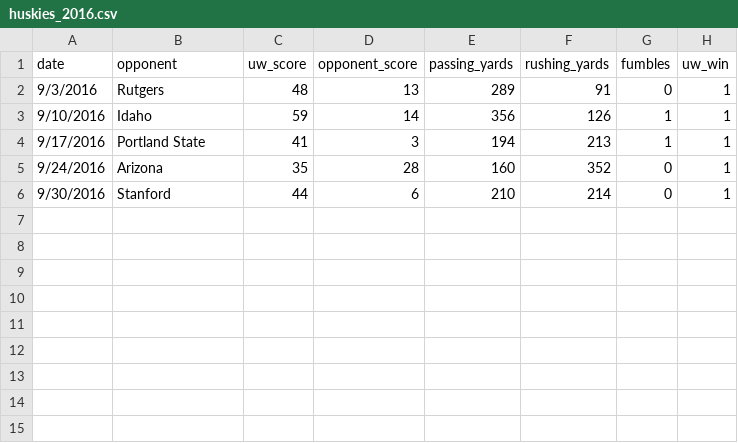
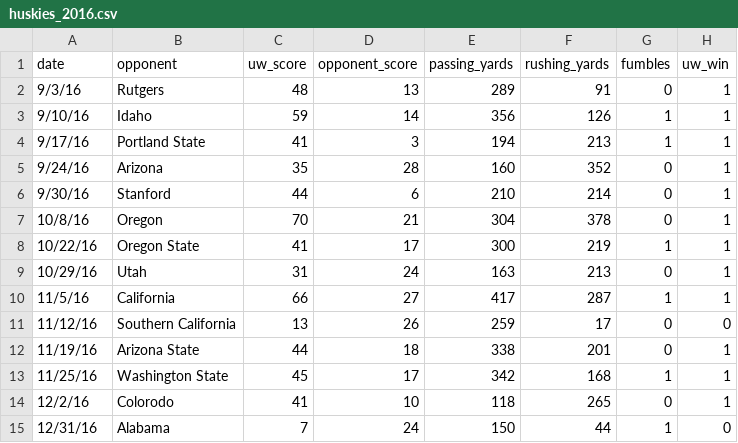
Before and after one commit to zubinchopra/m10-dataframes, a CSV file: exercise-6/data/huskies_2016.csv, drawn as a sheet.

Commit message:
Added 2016 data, fixed questions, added bonus

```diff
--- a/exercise-6/data/huskies_2016.csv
+++ b/exercise-6/data/huskies_2016.csv
@@ -1,6 +1,15 @@
 date,opponent,uw_score,opponent_score,passing_yards,rushing_yards,fumbles,uw_win
-9/3/2016,Rutgers,48,13,289,91,0,1
-9/10/2016,Idaho,59,14,356,126,1,1
-9/17/2016,Portland State,41,3,194,213,1,1
-9/24/2016,Arizona,35,28,160,352,0,1
-9/30/2016,Stanford,44,6,210,214,0,1
+9/3/16,Rutgers,48,13,289,91,0,1
+9/10/16,Idaho,59,14,356,126,1,1
+9/17/16,Portland State,41,3,194,213,1,1
+9/24/16,Arizona,35,28,160,352,0,1
+9/30/16,Stanford,44,6,210,214,0,1
+10/8/16,Oregon,70,21,304,378,0,1
+10/22/16,Oregon State,41,17,300,219,1,1
+10/29/16,Utah,31,24,163,213,0,1
+11/5/16,California,66,27,417,287,1,1
+11/12/16,Southern California,13,26,259,17,0,0
+11/19/16,Arizona State,44,18,338,201,0,1
+11/25/16,Washington State,45,17,342,168,1,1
+12/2/16,Colorodo,41,10,118,265,0,1
+12/31/16,Alabama,7,24,150,44,1,0
```
Also changed, not shown: 3 other files.
